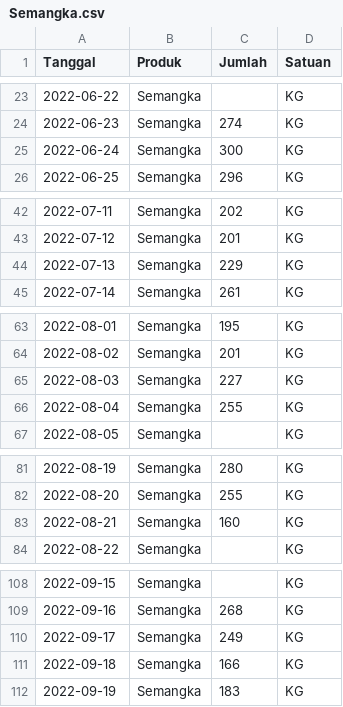
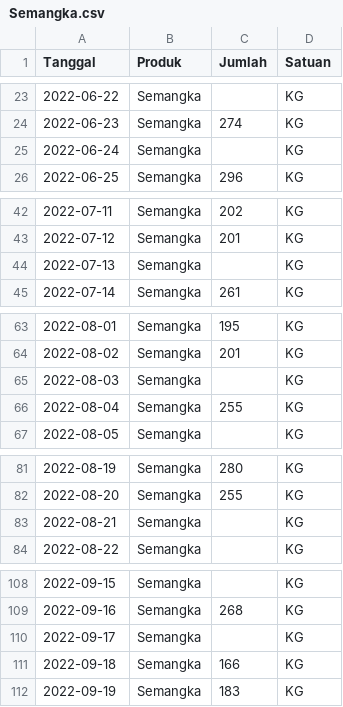
Before and after one commit to darmawanprajadiputra/koperasi, a CSV file: ml/data/Semangka.csv, drawn as a sheet; only a part is shown, gaps mark what is left out; the diff covers the shown part only.

```diff
--- a/ml/data/Semangka.csv
+++ b/ml/data/Semangka.csv
@@ -24,3 +24,3 @@ Tanggal,Produk,Jumlah,Satuan
 2022-06-23,Semangka,274,KG
-2022-06-24,Semangka,300,KG
+2022-06-24,Semangka,,KG
 2022-06-25,Semangka,296,KG
@@ -43,3 +43,3 @@ Tanggal,Produk,Jumlah,Satuan
 2022-07-12,Semangka,201,KG
-2022-07-13,Semangka,229,KG
+2022-07-13,Semangka,,KG
 2022-07-14,Semangka,261,KG
@@ -64,3 +64,3 @@ Tanggal,Produk,Jumlah,Satuan
 2022-08-02,Semangka,201,KG
-2022-08-03,Semangka,227,KG
+2022-08-03,Semangka,,KG
 2022-08-04,Semangka,255,KG
@@ -82,3 +82,3 @@ Tanggal,Produk,Jumlah,Satuan
 2022-08-20,Semangka,255,KG
-2022-08-21,Semangka,160,KG
+2022-08-21,Semangka,,KG
 2022-08-22,Semangka,,KG
@@ -109,3 +109,3 @@ Tanggal,Produk,Jumlah,Satuan
 2022-09-16,Semangka,268,KG
-2022-09-17,Semangka,249,KG
+2022-09-17,Semangka,,KG
 2022-09-18,Semangka,166,KG
```
Also changed, not shown: 54 edited cells elsewhere in this file, ml/data/Buah naga.csv, ml/data/Fillet Lele.csv, 39 other files.
